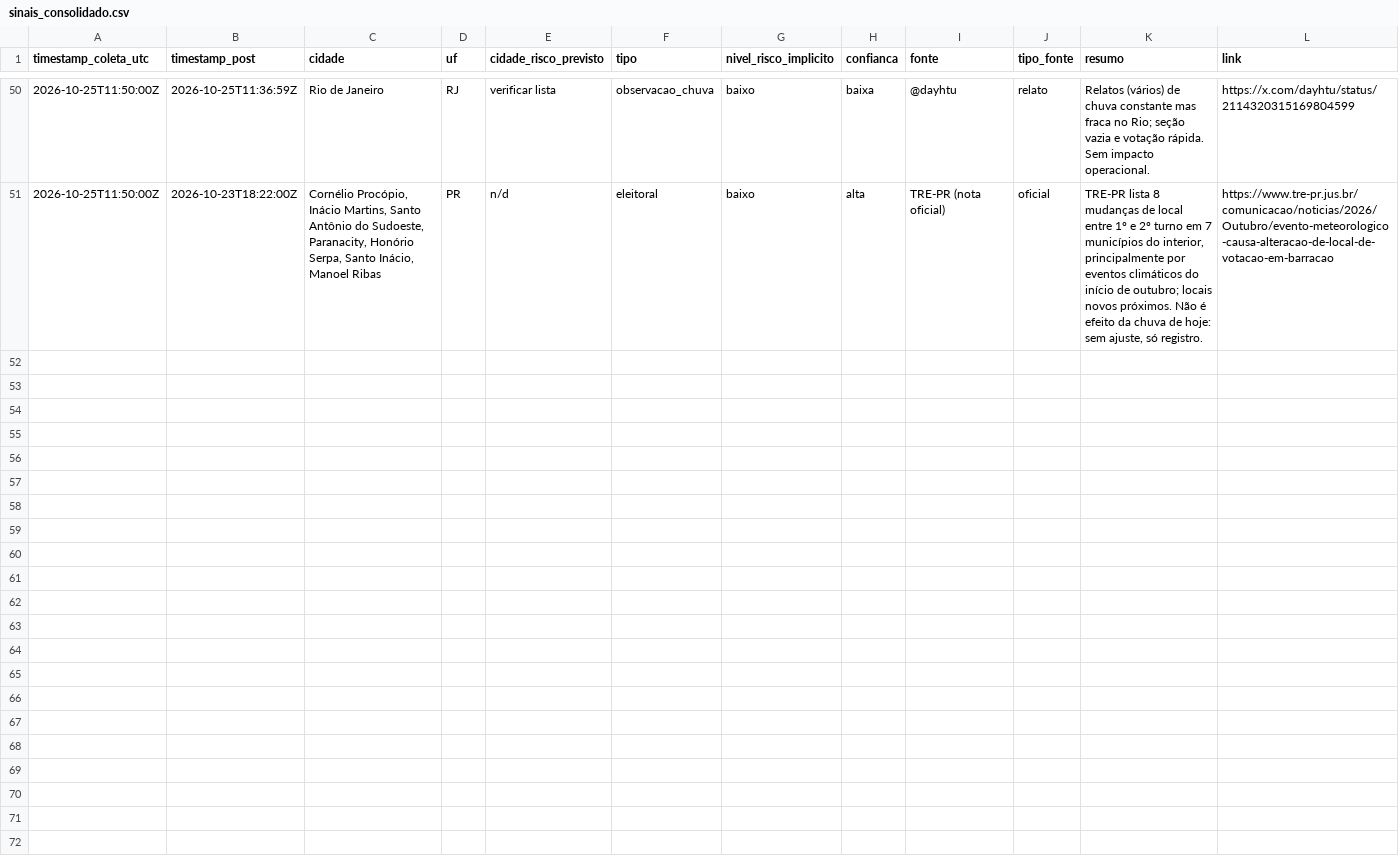
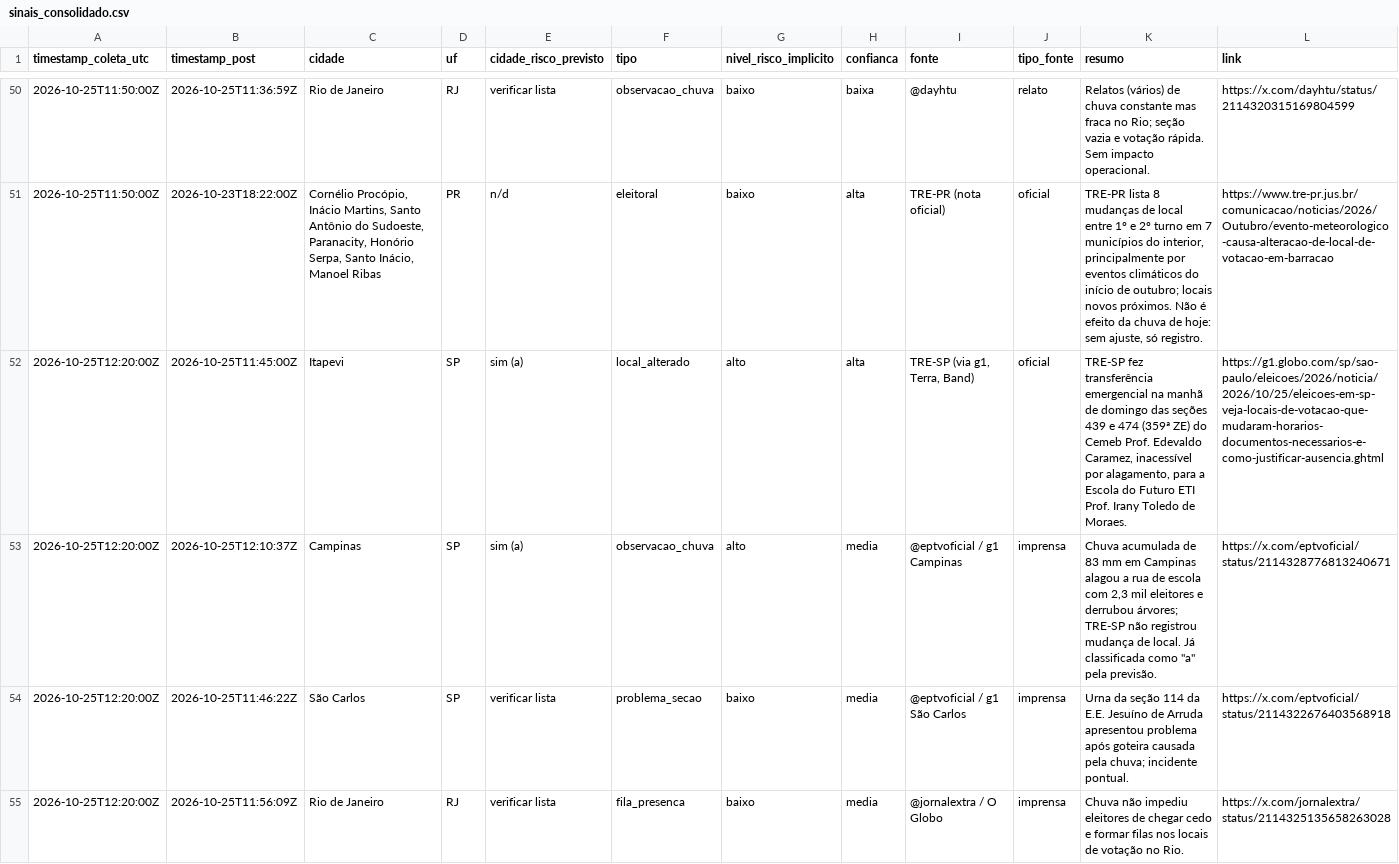
Before and after one commit to andersonsoaresdev2025/chuva-abstencao-2turno-2026, a CSV file: data/social/sinais_consolidado.csv, drawn as a sheet; only a part is shown, gaps mark what is left out; the diff names each change by its address in the sheet, - before the commit and + after, or states it on an @@ line.

```diff
--- a/data/social/sinais_consolidado.csv
+++ b/data/social/sinais_consolidado.csv
+row 52: 2026-10-25T12:20:00Z | 2026-10-25T11:45:00Z | Itapevi | SP | sim (a) | local_alterado | alto | alta | TRE-SP (via g1, Terra, Band) | oficial | TRE-SP fez transferência emergencial na manhã de domingo das seções 439 e 474 (359ª ZE) do Cemeb Prof. Edevaldo Caramez, inacessível por alagamento, para a Escola do Futuro ETI Prof. Irany Toledo de Moraes. | https://g1.globo.com/sp/sao-paulo/eleicoes/2026/noticia/2026/10/25/eleicoes-em-sp-veja-locais-de-votacao-que-mudaram-horarios-documentos-necessarios-e-como-justificar-ausencia.ghtml
+row 53: 2026-10-25T12:20:00Z | 2026-10-25T12:10:37Z | Campinas | SP | sim (a) | observacao_chuva | alto | media | @eptvoficial / g1 Campinas | imprensa | Chuva acumulada de 83 mm em Campinas alagou a rua de escola com 2,3 mil eleitores e derrubou árvores; TRE-SP não registrou mudança de local. Já classificada como "a" pela previsão. | https://x.com/eptvoficial/status/2114328776813240671
+row 54: 2026-10-25T12:20:00Z | 2026-10-25T11:46:22Z | São Carlos | SP | verificar lista | problema_secao | baixo | media | @eptvoficial / g1 São Carlos | imprensa | Urna da seção 114 da E.E. Jesuíno de Arruda apresentou problema após goteira causada pela chuva; incidente pontual. | https://x.com/eptvoficial/status/2114322676403568918
+row 55: 2026-10-25T12:20:00Z | 2026-10-25T11:56:09Z | Rio de Janeiro | RJ | verificar lista | fila_presenca | baixo | media | @jornalextra / O Globo | imprensa | Chuva não impediu eleitores de chegar cedo e formar filas nos locais de votação no Rio. | https://x.com/jornalextra/status/2114325135658263028
```
Also changed, not shown: data/ajustes/ajustes_impacto_noticias.csv, data/clima/atualizacoes/precip_horaria_latest.csv, 21 other files.
